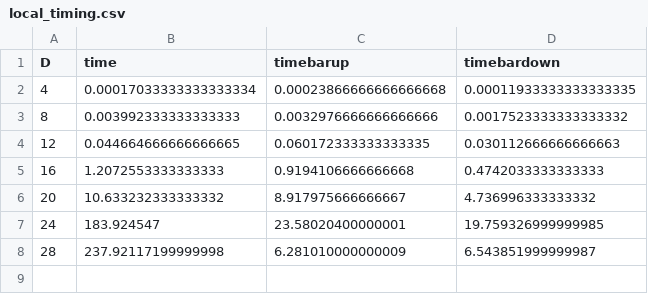
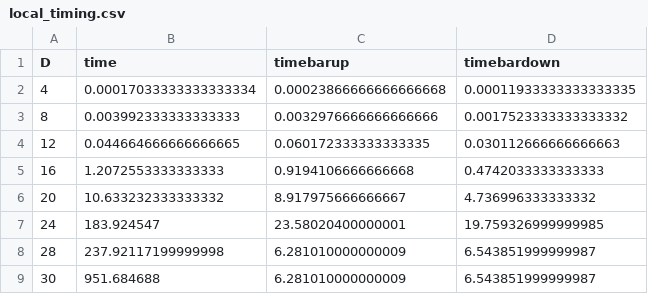
Before and after one commit to c-harding/cloud, a CSV file: report/local_timing.csv, drawn as a sheet; the diff names each change by its address in the sheet, - before the commit and + after, or states it on an @@ line.

```diff
--- a/report/local_timing.csv
+++ b/report/local_timing.csv
+row 9: 30 | 951.684688 | 6.281010000000009 | 6.543851999999987
```
Also changed, not shown: report/single_timing.csv, 7 other files.
